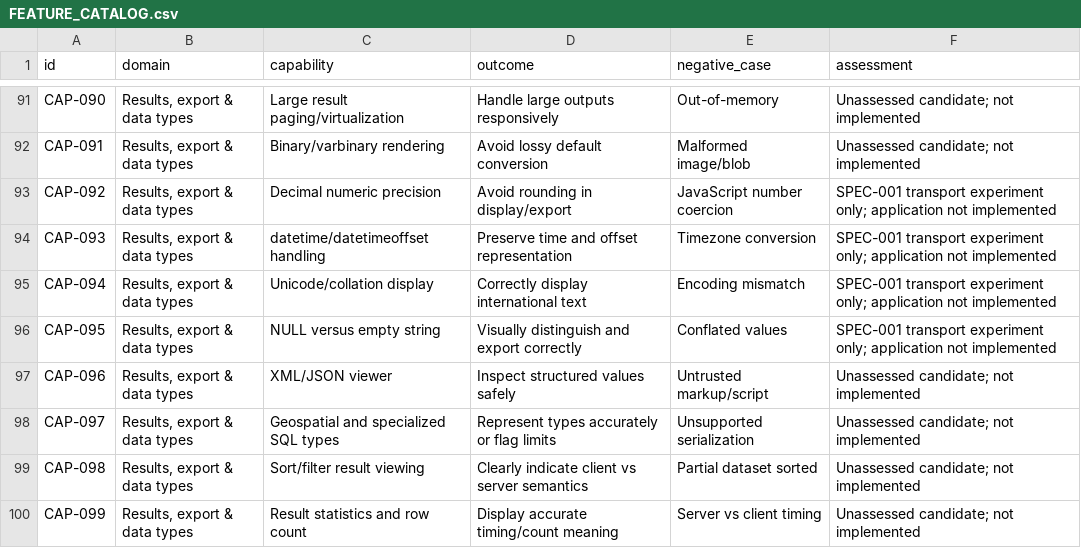
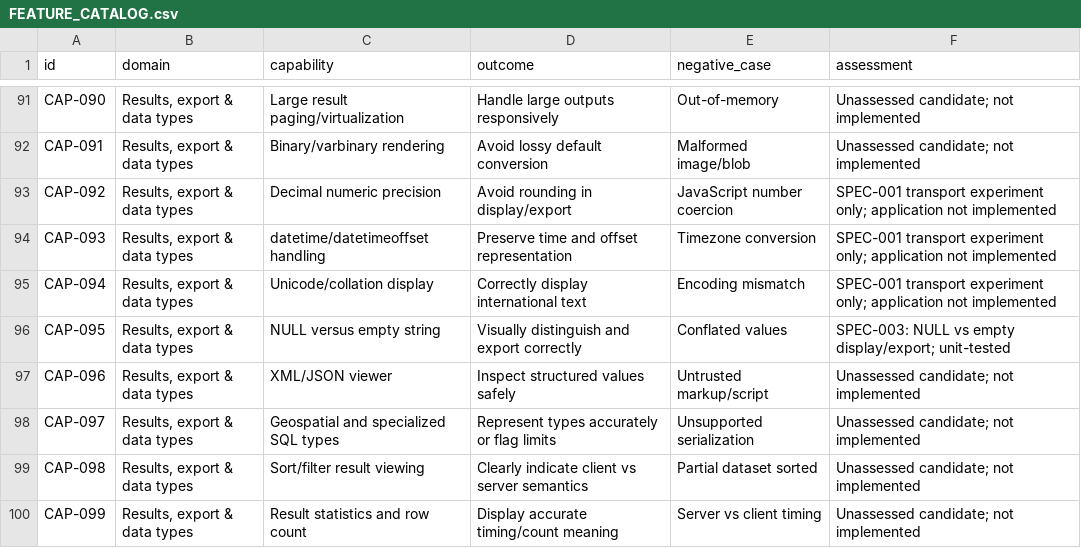
Before and after one commit to angaravasist/sqloryn, a CSV file: docs/FEATURE_CATALOG.csv, drawn as a sheet; only a part is shown, gaps mark what is left out; the diff covers the shown part only.

```diff
--- a/docs/FEATURE_CATALOG.csv
+++ b/docs/FEATURE_CATALOG.csv
@@ -95,3 +95,3 @@ CAP-093,"Results, export & data types",datetime/datetimeoffset handling,Preserve
 CAP-094,"Results, export & data types",Unicode/collation display,Correctly display international text,Encoding mismatch,SPEC-001 transport experiment only; application not implemented
-CAP-095,"Results, export & data types",NULL versus empty string,Visually distinguish and export correctly,Conflated values,SPEC-001 transport experiment only; application not implemented
+CAP-095,"Results, export & data types",NULL versus empty string,Visually distinguish and export correctly,Conflated values,SPEC-003: NULL vs empty display/export; unit-tested
 CAP-096,"Results, export & data types",XML/JSON viewer,Inspect structured values safely,Untrusted markup/script,Unassessed candidate; not implemented
```
Also changed, not shown: 19 edited cells elsewhere in this file, 54 other files.
